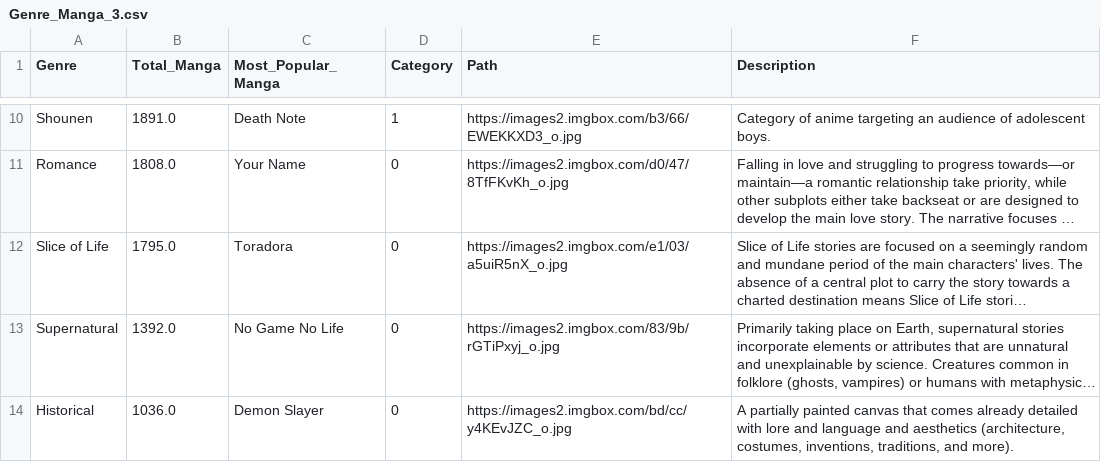
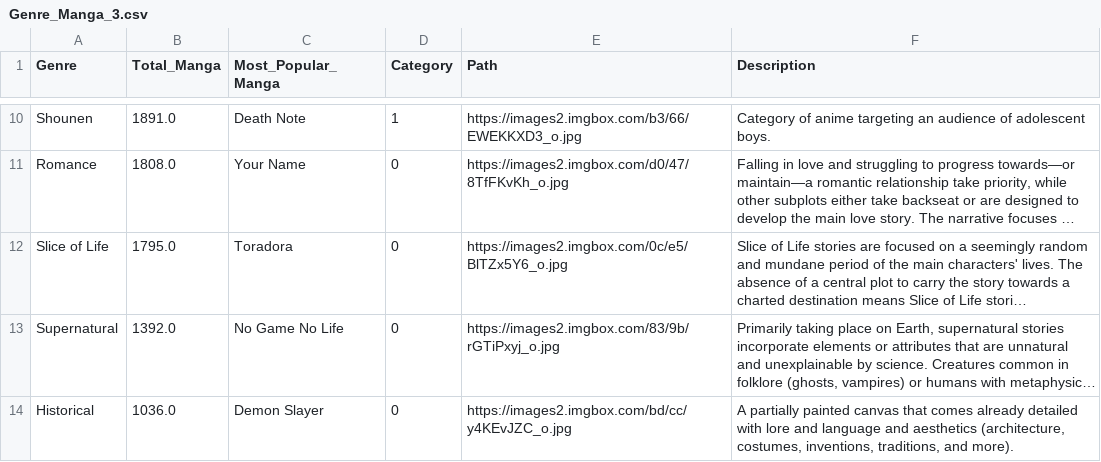
Before and after one commit to ilmanovski/Data-Visualisation, a CSV file: Genre_Manga_3.csv, drawn as a sheet; only a part is shown, gaps mark what is left out; long unchanged cells end in …; the diff names each change by its address in the sheet, - before the commit and + after, or states it on an @@ line.

Commit message:
Update Genre_Manga_3.csv

```diff
--- a/Genre_Manga_3.csv
+++ b/Genre_Manga_3.csv
-E12 (Path): https://images2.imgbox.com/e1/03/a5uiR5nX_o.jpg
+E12 (Path): https://images2.imgbox.com/0c/e5/BlTZx5Y6_o.jpg
```
